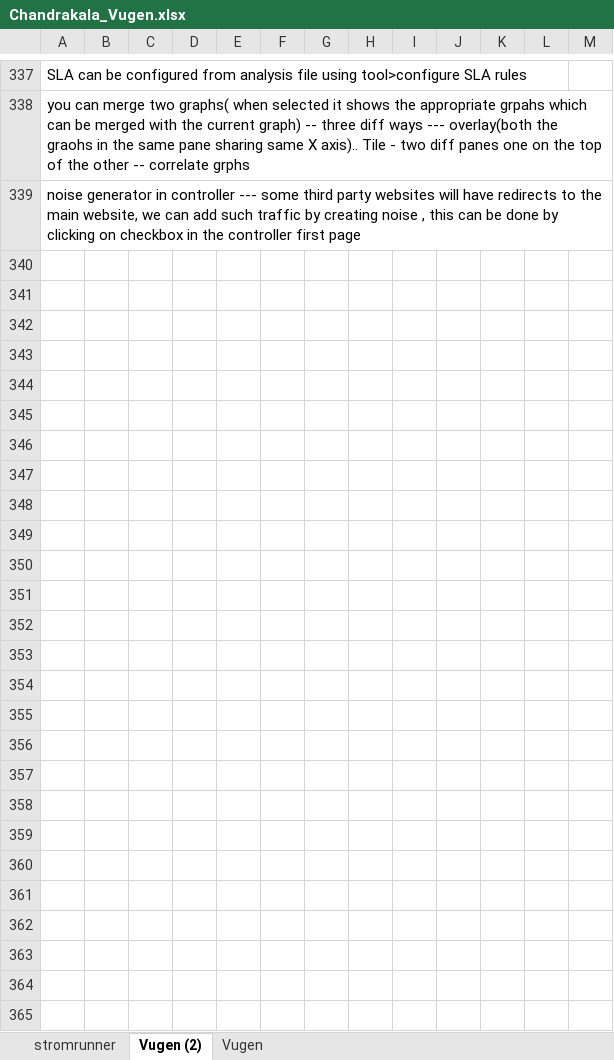
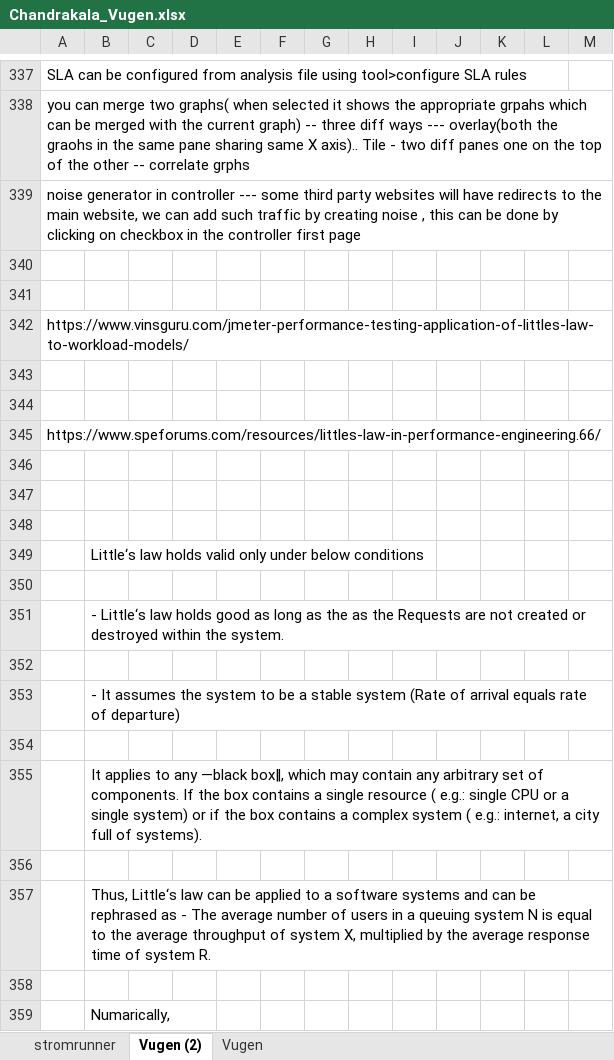
Before and after one commit to chandrashreesha/ChandraLearning, an Excel workbook: Chandrakala_Vugen.xlsx, sheet Vugen (2), drawn as a sheet; only a part is shown, gaps mark what is left out; values as stored, in another font and other column widths than the file's, no borders; charts and pictures not drawn; the diff covers the shown part only; the diff names each change by its address in the sheet, - before the commit and + after, or states it on an @@ line.

```diff
--- a/Chandrakala_Vugen.xlsx (sheet Vugen (2))
+++ b/Chandrakala_Vugen.xlsx (sheet Vugen (2))
+row 340: (empty)
+row 341: (empty)
+row 342: https://www.vinsguru.com/jmeter-performance-testing-application-of-littles-law-to-workload-models/
+row 343: (empty)
+row 344: (empty)
+row 345: https://www.speforums.com/resources/littles-law-in-performance-engineering.66/
+row 346: (empty)
+row 347: (empty)
+row 348: (empty)
+row 349:  | Little‘s law holds valid only under below conditions
+row 350: (empty)
+row 351:  | - Little‘s law holds good as long as the as the Requests are not created or destroyed within the system.
+row 352: (empty)
+row 353:  | - It assumes the system to be a stable system (Rate of arrival equals rate of departure)
+row 354: (empty)
+row 355:  | It applies to any ―black box‖, which may contain any arbitrary set of components. If the box contains a single resource ( e.g.: single CPU or a single system) or if the box contains a complex system ( e.g.: internet, a city full of systems).
+row 356: (empty)
+row 357:  | Thus, Little‘s law can be applied to a software systems and can be rephrased as - The average number of users in a queuing system N is equal to the average throughput of system X, multiplied by the average response time of system R.
+row 358: (empty)
+row 359:  | Numarically,
```
Also changed, not shown: 79 added rows elsewhere in this sheet, 8 other files.
